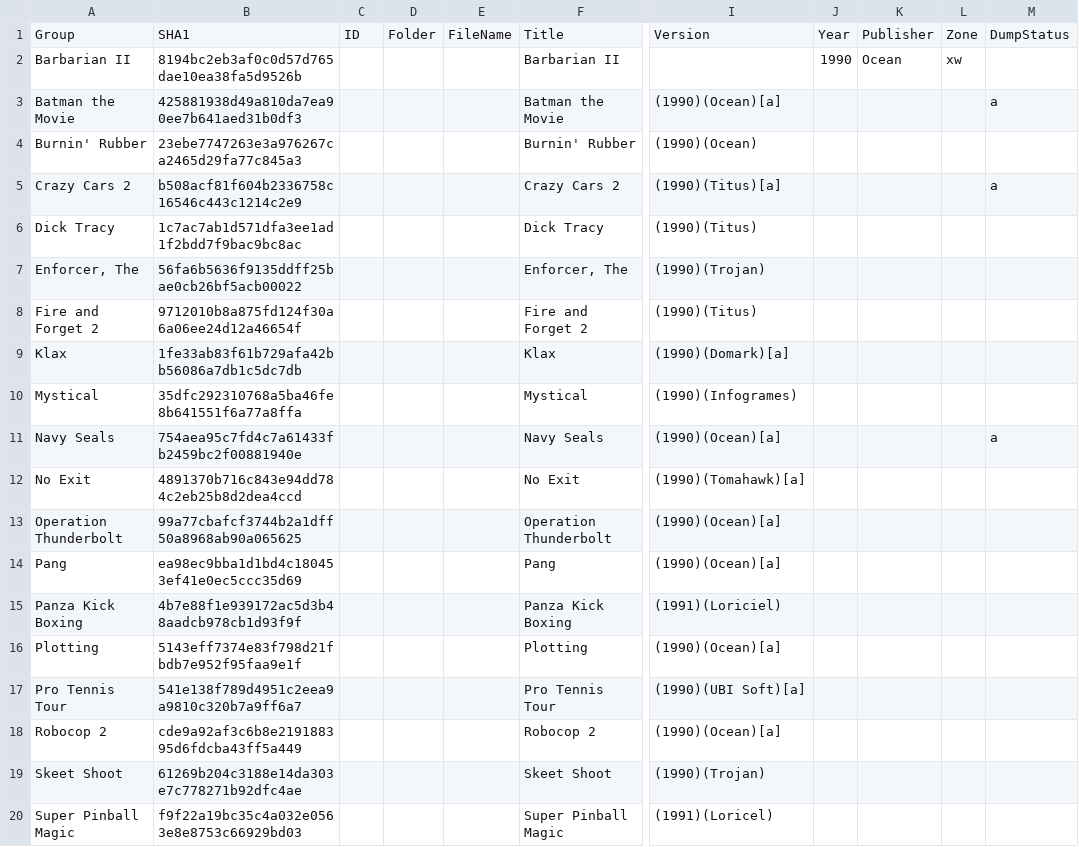
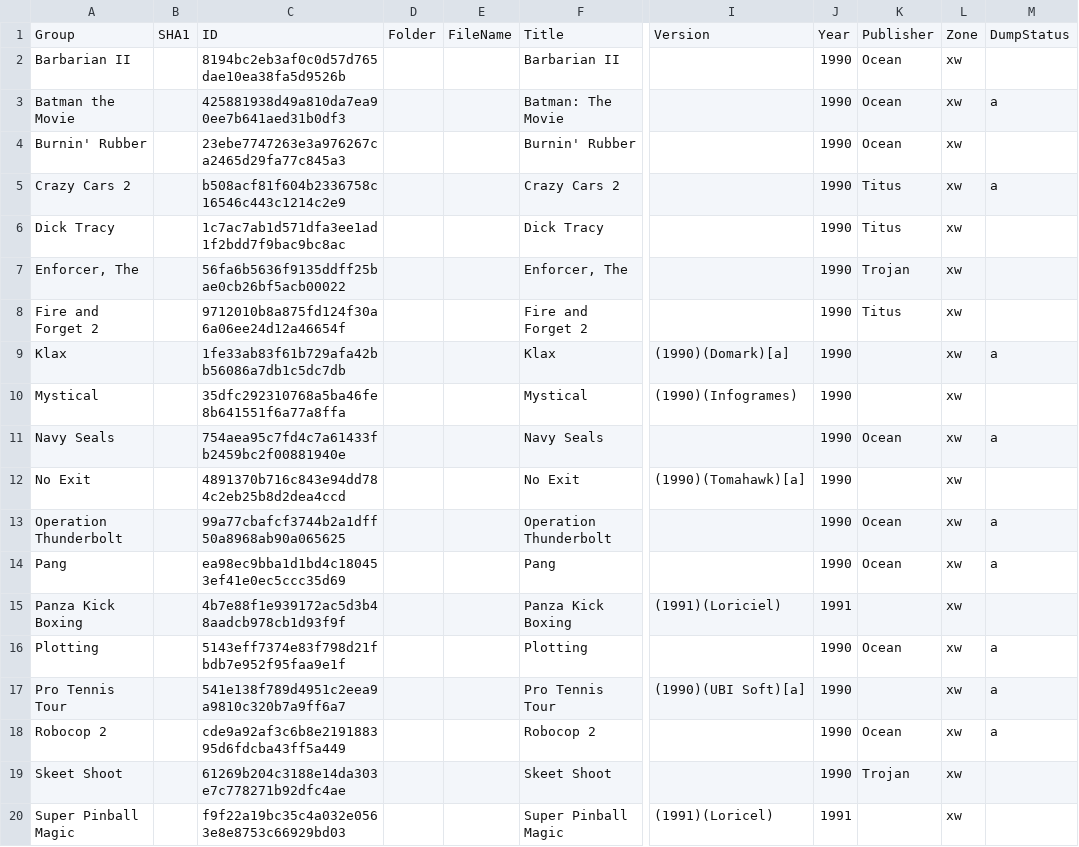
Before and after one commit to Chixpy/Emuteca, a CSV file: LazEmuteca/bin/Databases/Amstrad - GX4000.csv, drawn as a sheet; only a part is shown, gaps mark what is left out; removed rows and columns are numbered as before the commit, all else as after; the diff covers the shown part only; the diff names each change by its address in the sheet, - before the commit and + after, or states it on an @@ line.

Commit message:
* Import seems to work too ;-D * No saving/loading Emuteca after Importing/SysManager

```diff
--- a/LazEmuteca/bin/Databases/Amstrad - GX4000.csv
+++ b/LazEmuteca/bin/Databases/Amstrad - GX4000.csv
+column B, row 1: SHA1
-column C, row 1: ID
-C1: SHA1
+C1: ID
-F3: Batman the Movie
+F3: Batman: The Movie
-I3: (1990)(Ocean)[a]
+I3: (empty)
-J3:J14: (empty)
+J3:J14: 1990
-K3:K4: (empty)
+K3:K4: Ocean
-L3:L20: (empty)
+L3:L20: xw
-I4: (1990)(Ocean)
+I4: (empty)
-I5: (1990)(Titus)[a]
+I5: (empty)
-K5:K6: (empty)
+K5:K6: Titus
-I6: (1990)(Titus)
+I6: (empty)
-I7: (1990)(Trojan)
+I7: (empty)
-K7: (empty)
+K7: Trojan
-I8: (1990)(Titus)
+I8: (empty)
-K8: (empty)
+K8: Titus
-M9: (empty)
+M9: a
-I11: (1990)(Ocean)[a]
+I11: (empty)
-K11: (empty)
+K11: Ocean
-I13:I14: (1990)(Ocean)[a]
+I13:I14: (empty)
-K13:K14: (empty)
+K13:K14: Ocean
-M13:M14: (empty)
+M13:M14: a
-J15: (empty)
+J15: 1991
-I16: (1990)(Ocean)[a]
+I16: (empty)
-J16:J19: (empty)
+J16:J19: 1990
-K16: (empty)
+K16: Ocean
-M16:M18: (empty)
+M16:M18: a
-I18: (1990)(Ocean)[a]
+I18: (empty)
-K18: (empty)
+K18: Ocean
-I19: (1990)(Trojan)
+I19: (empty)
-K19: (empty)
+K19: Trojan
-J20: (empty)
+J20: 1991
```
Also changed, not shown: 15 edited cells elsewhere in this file, LazEmuteca/bin/Databases/Amstrad - PCW.csv, 40 other files.
